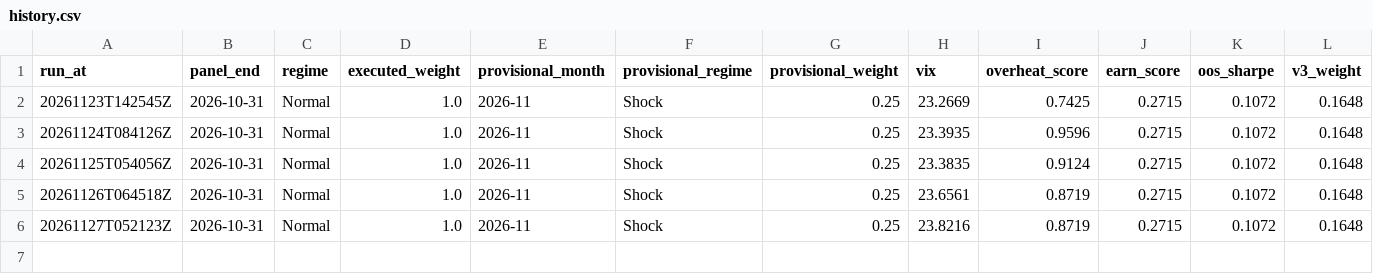
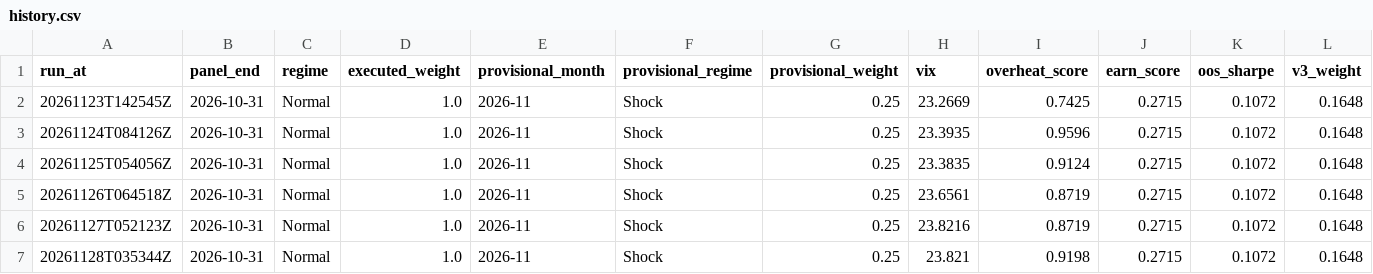
Before and after one commit to 9-Security/tech-cycle-dashboard, a CSV file: data/history.csv, drawn as a sheet; only a part is shown; rows hold the shown columns only; the diff names each change by its address in the sheet, - before the commit and + after, or states it on an @@ line.

```diff
--- a/data/history.csv
+++ b/data/history.csv
+row 7: 20261128T035344Z | 2026-10-31 | Normal | 1.0 | 2026-11 | Shock | 0.25 | 23.821 | 0.9198 | 0.2715 | 0.1072 | 0.1648
```
Also changed, not shown: data/forecasts/market_ledger.csv, data/forecasts/market_outcomes.csv, 17 other files.
